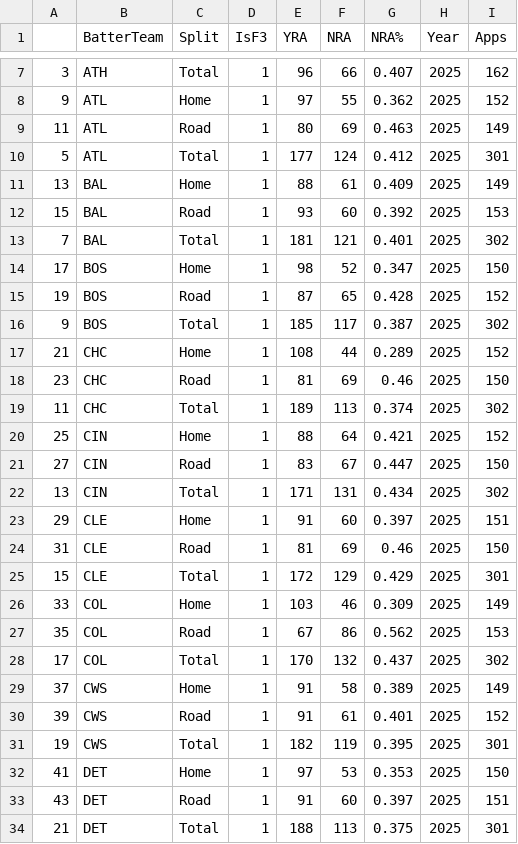
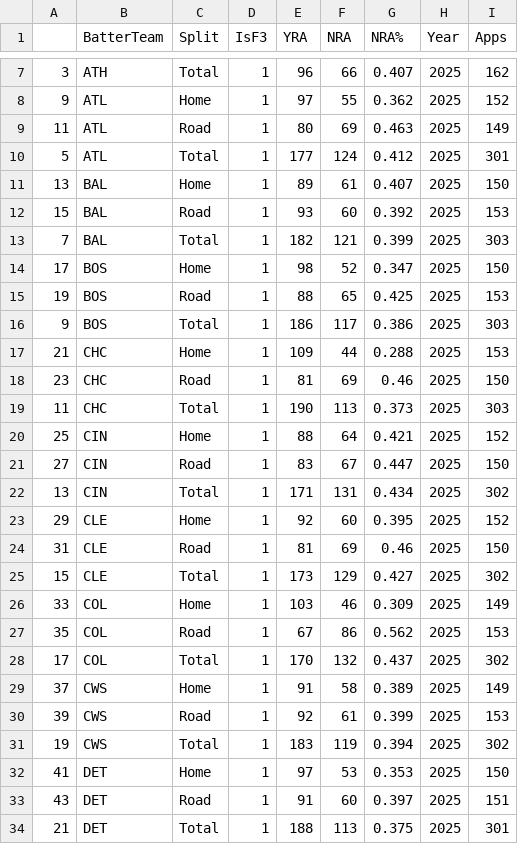
Before and after one commit to JonPGH/dailyMatchups, a CSV file: Data/NRFI_Teams_F3.csv, drawn as a sheet; only a part is shown, gaps mark what is left out; the diff covers the shown part only.

```diff
--- a/Data/NRFI_Teams_F3.csv
+++ b/Data/NRFI_Teams_F3.csv
@@ -10,11 +10,11 @@
 5,ATL,Total,1,177,124,0.412,2025,301
-13,BAL,Home,1,88,61,0.409,2025,149
+13,BAL,Home,1,89,61,0.407,2025,150
 15,BAL,Road,1,93,60,0.392,2025,153
-7,BAL,Total,1,181,121,0.401,2025,302
+7,BAL,Total,1,182,121,0.399,2025,303
 17,BOS,Home,1,98,52,0.347,2025,150
-19,BOS,Road,1,87,65,0.428,2025,152
-9,BOS,Total,1,185,117,0.387,2025,302
-21,CHC,Home,1,108,44,0.289,2025,152
+19,BOS,Road,1,88,65,0.425,2025,153
+9,BOS,Total,1,186,117,0.386,2025,303
+21,CHC,Home,1,109,44,0.288,2025,153
 23,CHC,Road,1,81,69,0.46,2025,150
-11,CHC,Total,1,189,113,0.374,2025,302
+11,CHC,Total,1,190,113,0.373,2025,303
 25,CIN,Home,1,88,64,0.421,2025,152
@@ -22,5 +22,5 @@
 13,CIN,Total,1,171,131,0.434,2025,302
-29,CLE,Home,1,91,60,0.397,2025,151
+29,CLE,Home,1,92,60,0.395,2025,152
 31,CLE,Road,1,81,69,0.46,2025,150
-15,CLE,Total,1,172,129,0.429,2025,301
+15,CLE,Total,1,173,129,0.427,2025,302
 33,COL,Home,1,103,46,0.309,2025,149
@@ -29,4 +29,4 @@
 37,CWS,Home,1,91,58,0.389,2025,149
-39,CWS,Road,1,91,61,0.401,2025,152
-19,CWS,Total,1,182,119,0.395,2025,301
+39,CWS,Road,1,92,61,0.399,2025,153
+19,CWS,Total,1,183,119,0.394,2025,302
 41,DET,Home,1,97,53,0.353,2025,150
```
Also changed, not shown: 78 edited cells elsewhere in this file, Data/NRFI_Teams.csv, Data/NRFI_Teams_F5.csv, 5 other files.
